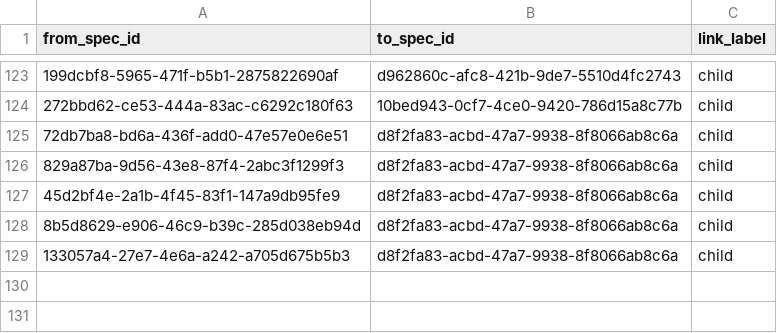
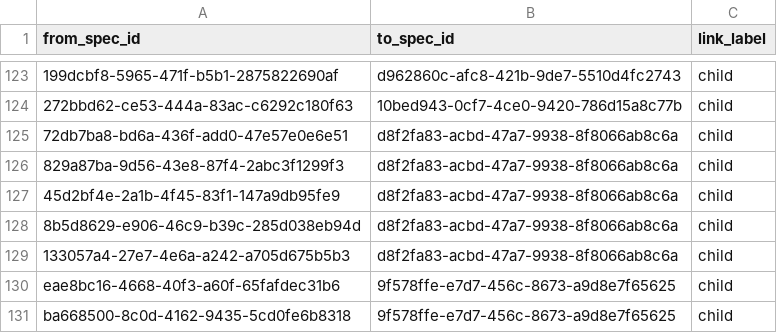
Before and after one commit to zamm-dev/zamm-golang-mvp-11, a CSV file: .zamm/spec-links.csv, drawn as a sheet; only a part is shown, gaps mark what is left out; the diff names each change by its address in the sheet, - before the commit and + after, or states it on an @@ line.

```diff
--- a/.zamm/spec-links.csv
+++ b/.zamm/spec-links.csv
+row 130: eae8bc16-4668-40f3-a60f-65fafdec31b6 | 9f578ffe-e7d7-456c-8673-a9d8e7f65625 | child
+row 131: ba668500-8c0d-4162-9435-5cd0fe6b8318 | 9f578ffe-e7d7-456c-8673-a9d8e7f65625 | child
```
Also changed, not shown: 2 other files.
